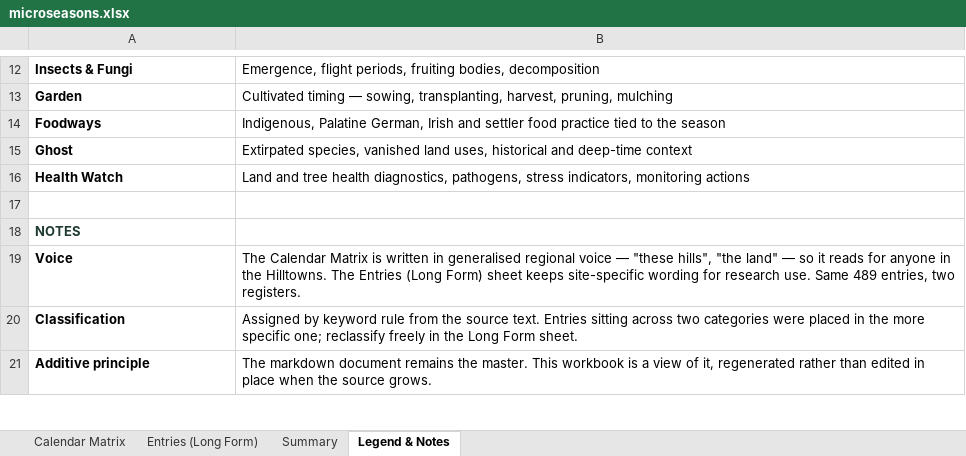
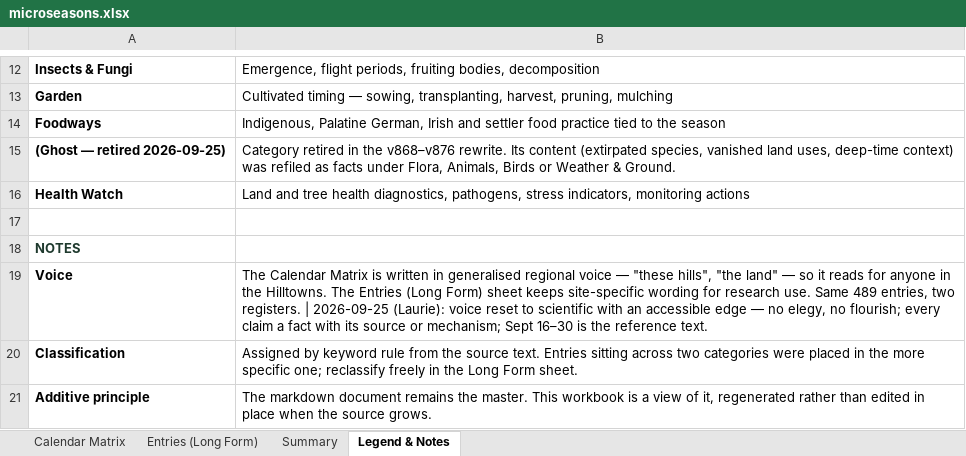
Before and after one commit to nyhilltowners/explore-the-hilltowns, an Excel workbook: data/microseasons.xlsx, sheet Legend & Notes, drawn as a sheet; only a part is shown, gaps mark what is left out; values as stored, in another font and other column widths than the file's, no borders; removed rows and columns are numbered as before the commit, all else as after; the diff names each change by its address in the sheet, - before the commit and + after, or states it on an @@ line.

```diff
--- a/data/microseasons.xlsx (sheet Legend & Notes)
+++ b/data/microseasons.xlsx (sheet Legend & Notes)
-row 15: Ghost | Extirpated species, vanished land uses, historical and deep-time context
+row 15: (Ghost — retired 2026-09-25) | Category retired in the v868–v876 rewrite. Its content (extirpated species, vanished land uses, deep-time context) was refiled as facts under Flora, Animals, Birds or Weather & Ground.
-B19: …two registers.
+B19: …two registers. | 2026-09-25 (Laurie): voice reset to scientific with an accessible edge — no elegy, no flourish; every claim a fact with its source or mechanism; Sept 16–30 is the reference text.
```
Also changed, not shown: sheet Entries (Long Form), sheet Summary, sheet Calendar Matrix, data/events.xlsx, data/folklore_legends.xlsx, 3 other files.
